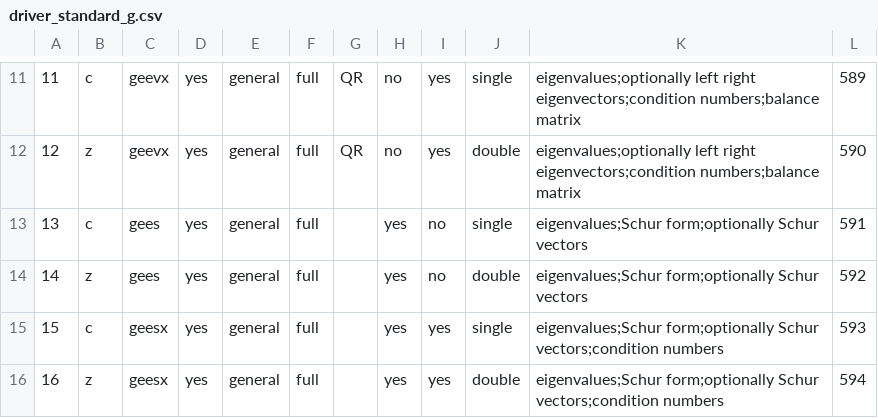
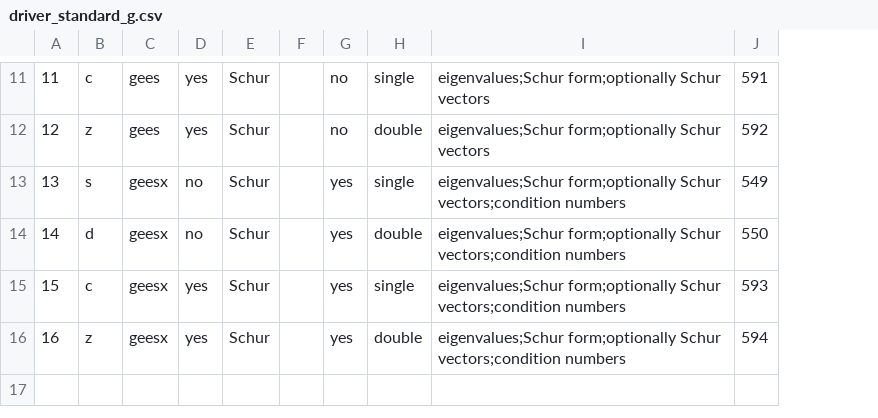
Before and after one commit to LighthouseHPC/lighthouse, a CSV file: src/Dlighthouse/lighthouse/database/lapack_eigen/driver_standard_g.csv, drawn as a sheet; only a part is shown, gaps mark what is left out; removed rows and columns are numbered as before the commit, all else as after; the diff covers the shown part only; the diff names each change by its address in the sheet, - before the commit and + after, or states it on an @@ line.

Commit message:
modified lapack_eigen driver_standard_g model and updated adamin.

```diff
--- a/src/Dlighthouse/lighthouse/database/lapack_eigen/driver_standard_g.csv
+++ b/src/Dlighthouse/lighthouse/database/lapack_eigen/driver_standard_g.csv
-column E, rows 11-16: all general
-column F, rows 11-16: all full
+column E, rows 11-16: all Schur
-column I, rows 11-16: yes | yes | no | no | yes | yes
-C11:C12: geevx
+C11:C12: gees
-F11:F12: QR
+F11:F12: (empty)
-I11:I12: eigenvalues;optionally left right eigenvectors;condition numbers;balance matrix
+I11:I12: eigenvalues;Schur form;optionally Schur vectors
-J11: 589
+J11: 591
-J12: 590
+J12: 592
-B13: c
+B13: s
-C13:C14: gees
+C13:C14: geesx
-D13:D14: yes
+D13:D14: no
-I13:I14: …form;optionally Schur vectors
+I13:I14: …form;optionally Schur vectors;condition numbers
-J13: 591
+J13: 549
-B14: z
+B14: d
-J14: 592
+J14: 550
```
Also changed, not shown: 42 edited cells elsewhere in this file, src/lighthouseProject/lighthouse/database/lapack_eigen/driver_standard_g.csv, 8 other files.
